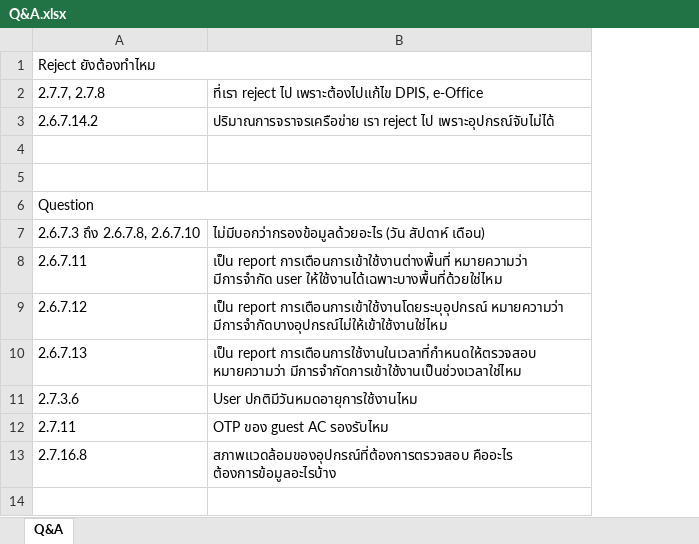
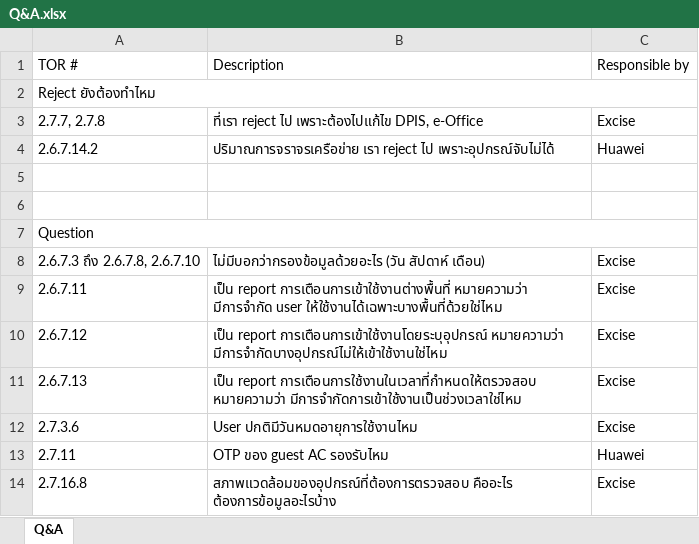
Before and after one commit to extentsoft/byod-ums, an Excel workbook: docs/Q&A.xlsx, sheet Q&A, drawn as a sheet; values as stored, in another font and other column widths than the file's, no borders; addresses are those after the commit; the diff names each change by its address in the sheet, - before the commit and + after, or states it on an @@ line.

Commit message:
Added field responsible by

```diff
--- a/docs/Q&A.xlsx (sheet Q&A)
+++ b/docs/Q&A.xlsx (sheet Q&A)
+column C, rows 3-14: Excise | Huawei |  |  |  | Excise | Excise | Excise | Excise | Excise | Huawei | Excise
+row 1: TOR # | Description | Responsible by
```
Also changed, not shown: 1 other file.
